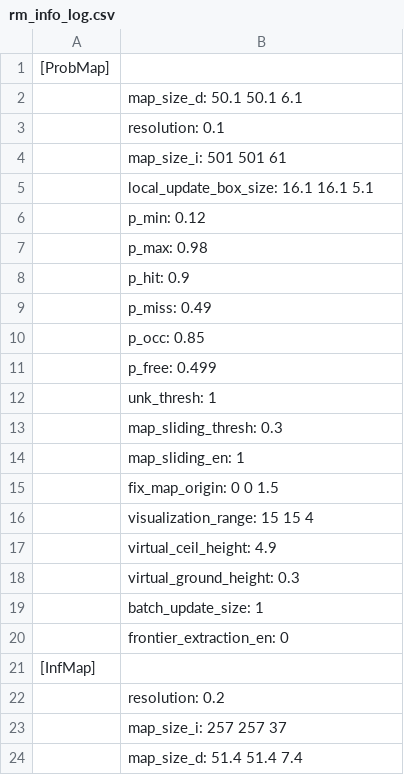
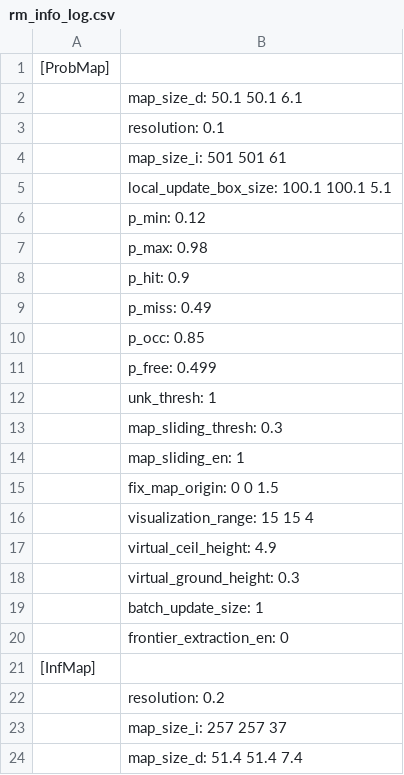
Before and after one commit to KaireRiemann/General-Planner, a CSV file: src/Planner/rog_map/log/rm_info_log.csv, drawn as a sheet.

```diff
--- a/src/Planner/rog_map/log/rm_info_log.csv
+++ b/src/Planner/rog_map/log/rm_info_log.csv
@@ -4,3 +4,3 @@
 	map_size_i: 501 501  61
-	local_update_box_size: 16.1 16.1  5.1
+	local_update_box_size: 100.1 100.1   5.1
 	p_min: 0.12
```
Also changed, not shown: 25 other files.
